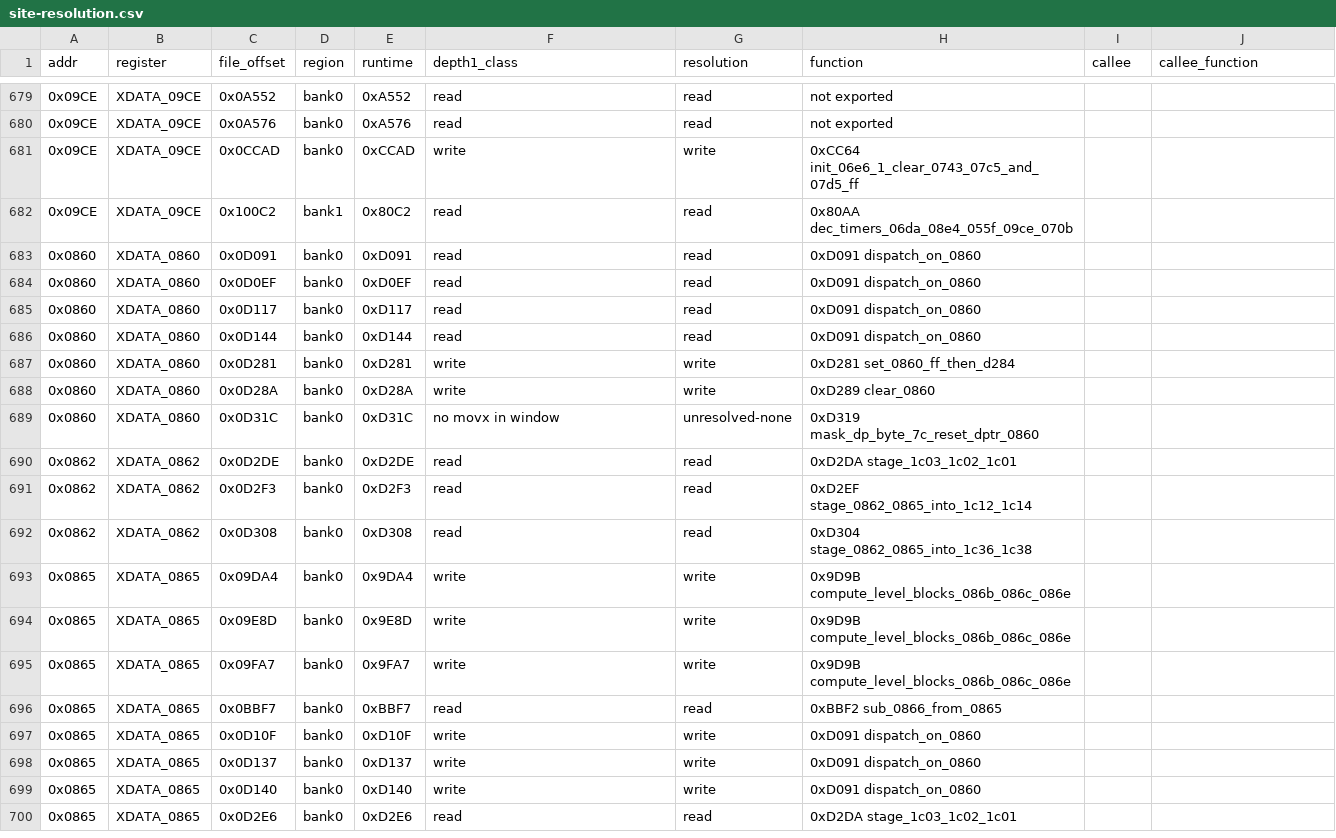
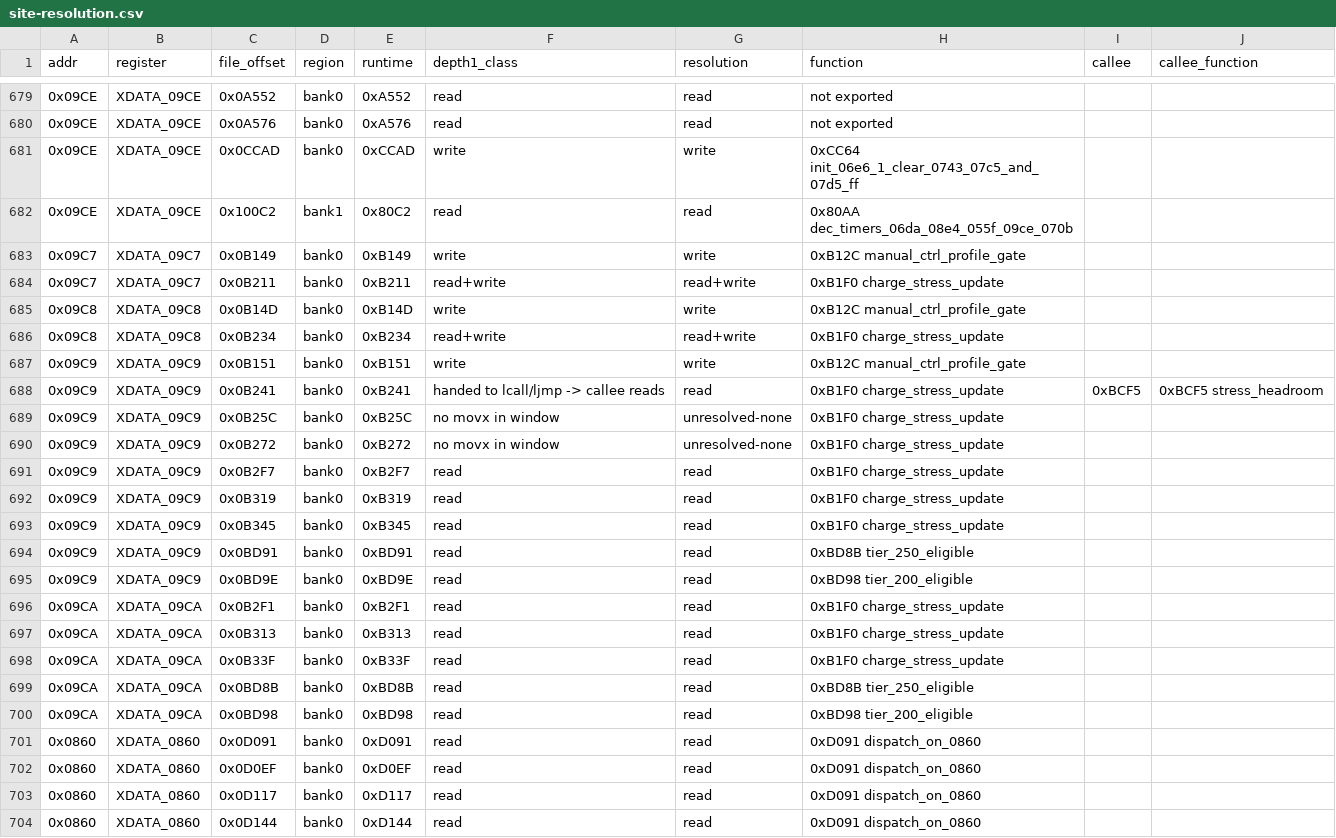
Before and after one commit to ElDavoo/tongfang-gm7mg7p-re, a CSV file: ec/annotations/site-resolution.csv, drawn as a sheet; only a part is shown, gaps mark what is left out; the shorter side is filled out with more unchanged rows; the diff names each change by its address in the sheet, - before the commit and + after, or states it on an @@ line.

```diff
--- a/ec/annotations/site-resolution.csv
+++ b/ec/annotations/site-resolution.csv
+row 683: 0x09C7 | XDATA_09C7 | 0x0B149 | bank0 | 0xB149 | write | write | 0xB12C manual_ctrl_profile_gate
+row 684: 0x09C7 | XDATA_09C7 | 0x0B211 | bank0 | 0xB211 | read+write | read+write | 0xB1F0 charge_stress_update
+row 685: 0x09C8 | XDATA_09C8 | 0x0B14D | bank0 | 0xB14D | write | write | 0xB12C manual_ctrl_profile_gate
+row 686: 0x09C8 | XDATA_09C8 | 0x0B234 | bank0 | 0xB234 | read+write | read+write | 0xB1F0 charge_stress_update
+row 687: 0x09C9 | XDATA_09C9 | 0x0B151 | bank0 | 0xB151 | write | write | 0xB12C manual_ctrl_profile_gate
+row 688: 0x09C9 | XDATA_09C9 | 0x0B241 | bank0 | 0xB241 | handed to lcall/ljmp -> callee reads | read | 0xB1F0 charge_stress_update | 0xBCF5 | 0xBCF5 stress_headroom
+row 689: 0x09C9 | XDATA_09C9 | 0x0B25C | bank0 | 0xB25C | no movx in window | unresolved-none | 0xB1F0 charge_stress_update
+row 690: 0x09C9 | XDATA_09C9 | 0x0B272 | bank0 | 0xB272 | no movx in window | unresolved-none | 0xB1F0 charge_stress_update
+row 691: 0x09C9 | XDATA_09C9 | 0x0B2F7 | bank0 | 0xB2F7 | read | read | 0xB1F0 charge_stress_update
+row 692: 0x09C9 | XDATA_09C9 | 0x0B319 | bank0 | 0xB319 | read | read | 0xB1F0 charge_stress_update
+row 693: 0x09C9 | XDATA_09C9 | 0x0B345 | bank0 | 0xB345 | read | read | 0xB1F0 charge_stress_update
+row 694: 0x09C9 | XDATA_09C9 | 0x0BD91 | bank0 | 0xBD91 | read | read | 0xBD8B tier_250_eligible
+row 695: 0x09C9 | XDATA_09C9 | 0x0BD9E | bank0 | 0xBD9E | read | read | 0xBD98 tier_200_eligible
+row 696: 0x09CA | XDATA_09CA | 0x0B2F1 | bank0 | 0xB2F1 | read | read | 0xB1F0 charge_stress_update
+row 697: 0x09CA | XDATA_09CA | 0x0B313 | bank0 | 0xB313 | read | read | 0xB1F0 charge_stress_update
+row 698: 0x09CA | XDATA_09CA | 0x0B33F | bank0 | 0xB33F | read | read | 0xB1F0 charge_stress_update
+row 699: 0x09CA | XDATA_09CA | 0x0BD8B | bank0 | 0xBD8B | read | read | 0xBD8B tier_250_eligible
+row 700: 0x09CA | XDATA_09CA | 0x0BD98 | bank0 | 0xBD98 | read | read | 0xBD98 tier_200_eligible
```
Also changed, not shown: ec/annotations/two-hop-dptr-handoffs.csv, ec/annotations/xdata-clusters.csv, 16 other files.
